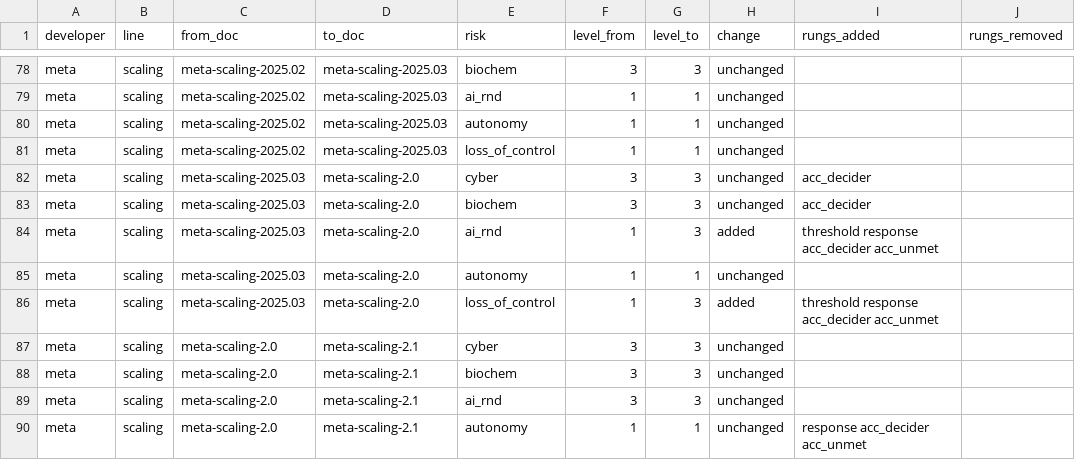
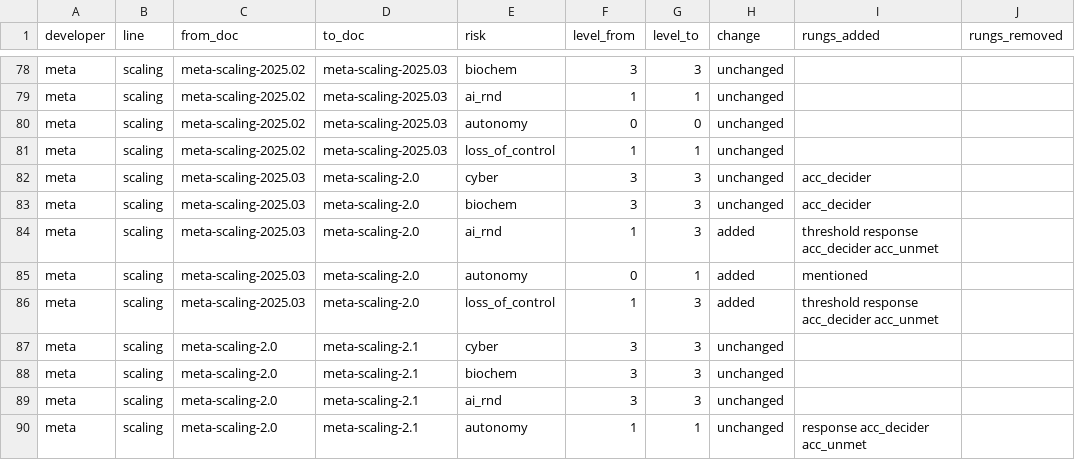
Before and after one commit to owizdom/rung, a CSV file: analysis/out/changes.csv, drawn as a sheet; only a part is shown, gaps mark what is left out; the diff covers the shown part only.

```diff
--- a/analysis/out/changes.csv
+++ b/analysis/out/changes.csv
@@ -79,3 +79,3 @@ meta,scaling,meta-scaling-2025.02,meta-scaling-2025.03,biochem,3,3,unchanged,,
 meta,scaling,meta-scaling-2025.02,meta-scaling-2025.03,ai_rnd,1,1,unchanged,,
-meta,scaling,meta-scaling-2025.02,meta-scaling-2025.03,autonomy,1,1,unchanged,,
+meta,scaling,meta-scaling-2025.02,meta-scaling-2025.03,autonomy,0,0,unchanged,,
 meta,scaling,meta-scaling-2025.02,meta-scaling-2025.03,loss_of_control,1,1,unchanged,,
@@ -84,3 +84,3 @@ meta,scaling,meta-scaling-2025.03,meta-scaling-2.0,biochem,3,3,unchanged,acc_dec
 meta,scaling,meta-scaling-2025.03,meta-scaling-2.0,ai_rnd,1,3,added,threshold response acc_decider acc_unmet,
-meta,scaling,meta-scaling-2025.03,meta-scaling-2.0,autonomy,1,1,unchanged,,
+meta,scaling,meta-scaling-2025.03,meta-scaling-2.0,autonomy,0,1,added,mentioned,
 meta,scaling,meta-scaling-2025.03,meta-scaling-2.0,loss_of_control,1,3,added,threshold response acc_decider acc_unmet,
```
Also changed, not shown: 43 edited cells elsewhere in this file, analysis/out/latest.csv, analysis/out/versions.csv, 26 other files.
